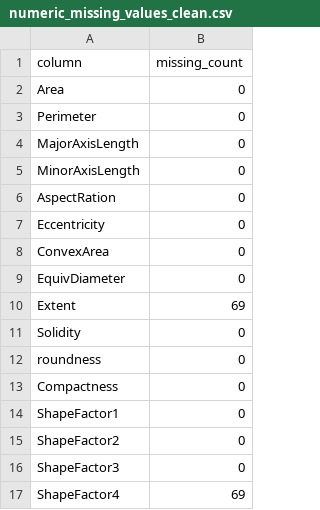
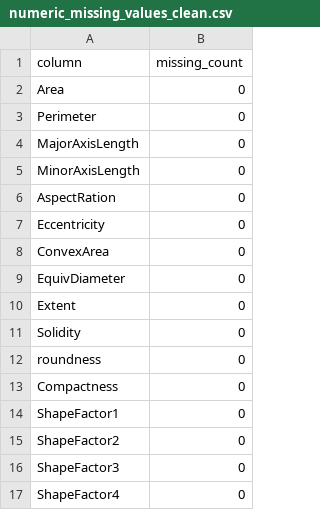
Before and after one commit to adomascx/ML_Laborai, a CSV file: python/results/numeric_missing_values_clean.csv, drawn as a sheet.

Commit message:
Extent and ShapeFactor4 class mean missing value input
The title

```diff
--- a/python/results/numeric_missing_values_clean.csv
+++ b/python/results/numeric_missing_values_clean.csv
@@ -9,3 +9,3 @@ ConvexArea,0
 EquivDiameter,0
-Extent,69
+Extent,0
 Solidity,0
@@ -16,2 +16,2 @@ ShapeFactor2,0
 ShapeFactor3,0
-ShapeFactor4,69
+ShapeFactor4,0
```
Also changed, not shown: 2 other files.
